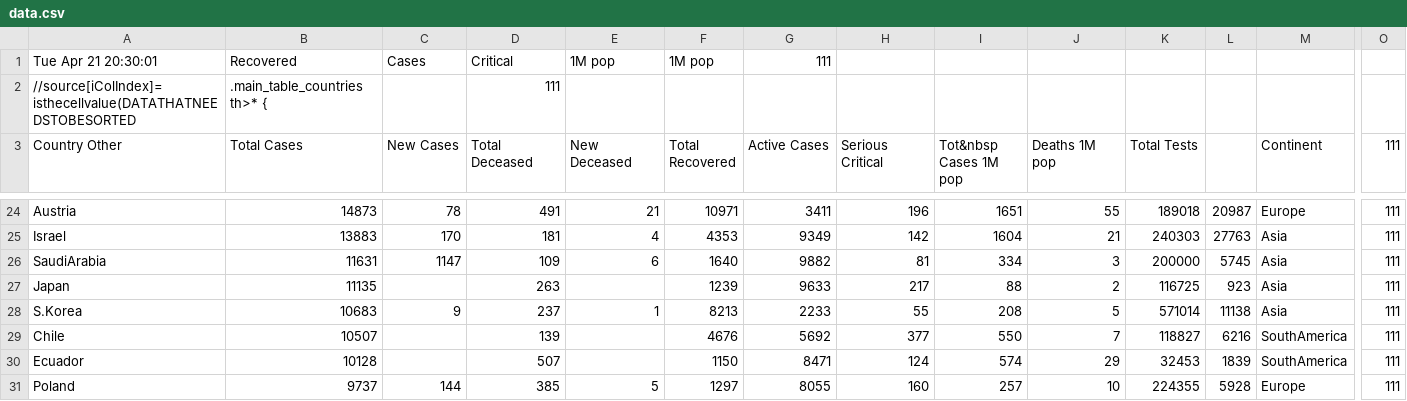
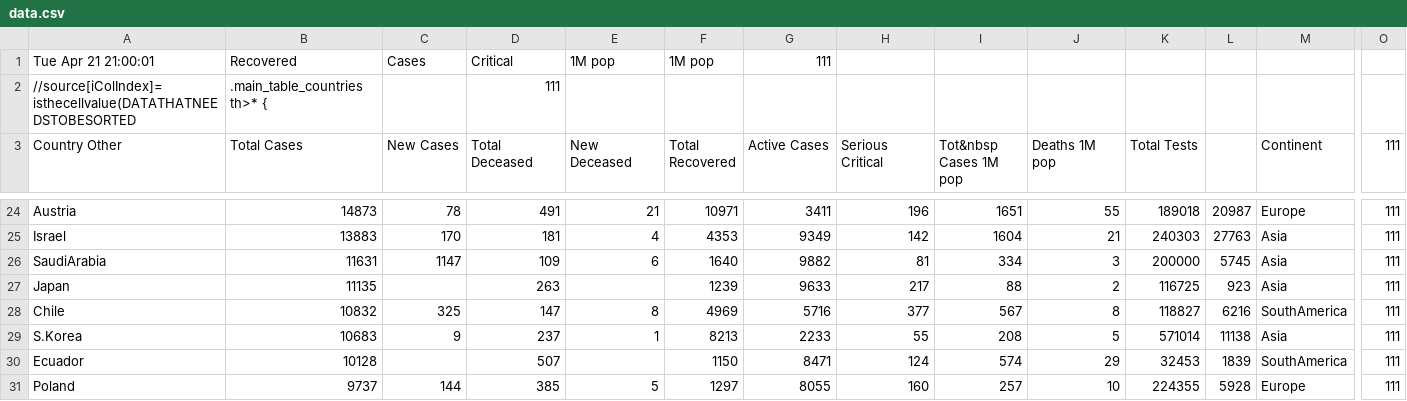
Before and after one commit to hemantaduwarah1/data, a CSV file: data.csv, drawn as a sheet; only a part is shown, gaps mark what is left out; removed rows and columns are numbered as before the commit, all else as after; rows hold the shown columns only; the diff covers the shown part only; the diff names each change by its address in the sheet, - before the commit and + after, or states it on an @@ line.

Commit message:
update

```diff
--- a/data.csv
+++ b/data.csv
-A1 (Country Other): Tue Apr 21 20:30:01
+A1 (Country Other): Tue Apr 21 21:00:01
+row 28: Chile | 10832 | 325 | 147 | 8 | 4969 | 5716 | 377 | 567 | 8 | 118827 | 6216 | SouthAmerica | 111
-row 29: Chile | 10507 |  | 139 |  | 4676 | 5692 | 377 | 550 | 7 | 118827 | 6216 | SouthAmerica | 111
```
Also changed, not shown: 2 added rows, 2 removed rows and 77 edited cells elsewhere in this file.
